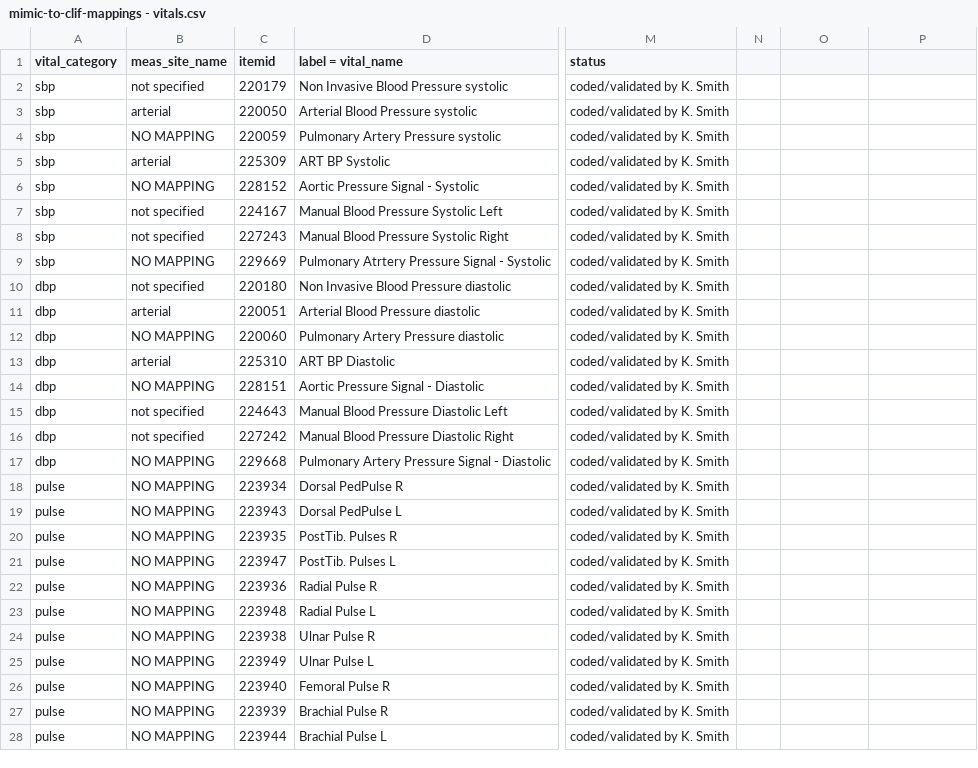
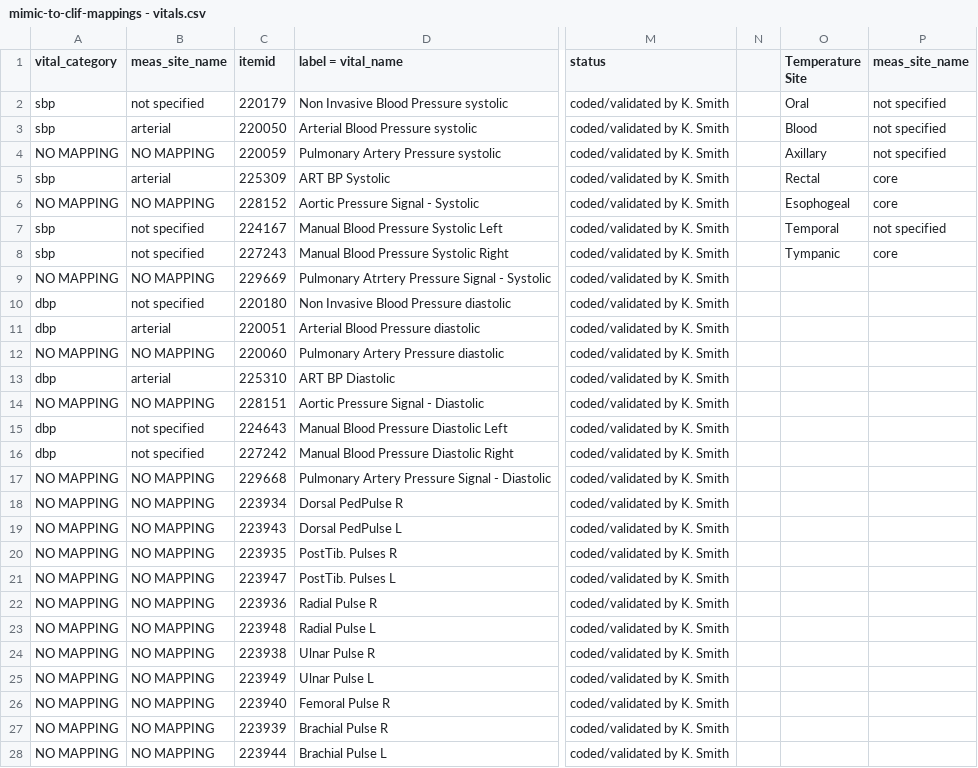
Before and after one commit to oldsandiaz/mimicclif, a CSV file: mapping/mimic-to-clif-mappings - vitals.csv, drawn as a sheet; only a part is shown, gaps mark what is left out; the diff covers the shown part only; the diff names each change by its address in the sheet, - before the commit and + after, or states it on an @@ line.

Commit message:
updated multiple mapping csv files and saved final versions of vitals and resp support rclif tables ready for validation

```diff
--- a/mapping/mimic-to-clif-mappings - vitals.csv
+++ b/mapping/mimic-to-clif-mappings - vitals.csv
-O1: (empty)
+O1: Temperature Site
-P1: (empty)
+P1: meas_site_name
-O2 (Temperature Site): (empty)
+O2 (Temperature Site): Oral
-P2:P4 (meas_site_name): (empty)
+P2:P4 (meas_site_name): not specified
-O3 (Temperature Site): (empty)
+O3 (Temperature Site): Blood
-A4 (vital_category): sbp
+A4 (vital_category): NO MAPPING
-O4 (Temperature Site): (empty)
+O4 (Temperature Site): Axillary
-O5 (Temperature Site): (empty)
+O5 (Temperature Site): Rectal
-P5:P6 (meas_site_name): (empty)
+P5:P6 (meas_site_name): core
-A6 (vital_category): sbp
+A6 (vital_category): NO MAPPING
-O6 (Temperature Site): (empty)
+O6 (Temperature Site): Esophogeal
-O7 (Temperature Site): (empty)
+O7 (Temperature Site): Temporal
-P7 (meas_site_name): (empty)
+P7 (meas_site_name): not specified
-O8 (Temperature Site): (empty)
+O8 (Temperature Site): Tympanic
-P8 (meas_site_name): (empty)
+P8 (meas_site_name): core
-A9 (vital_category): sbp
+A9 (vital_category): NO MAPPING
-A12 (vital_category): dbp
+A12 (vital_category): NO MAPPING
-A14 (vital_category): dbp
+A14 (vital_category): NO MAPPING
-A17 (vital_category): dbp
+A17 (vital_category): NO MAPPING
-A18:A28 (vital_category): pulse
+A18:A28 (vital_category): NO MAPPING
```
Also changed, not shown: 5 added rows and 22 edited cells elsewhere in this file, mapping/mimic-to-clif-mappings - mode_category.csv, mapping/mimic-to-clif-mappings - respiratory_support.csv, 5 other files.
